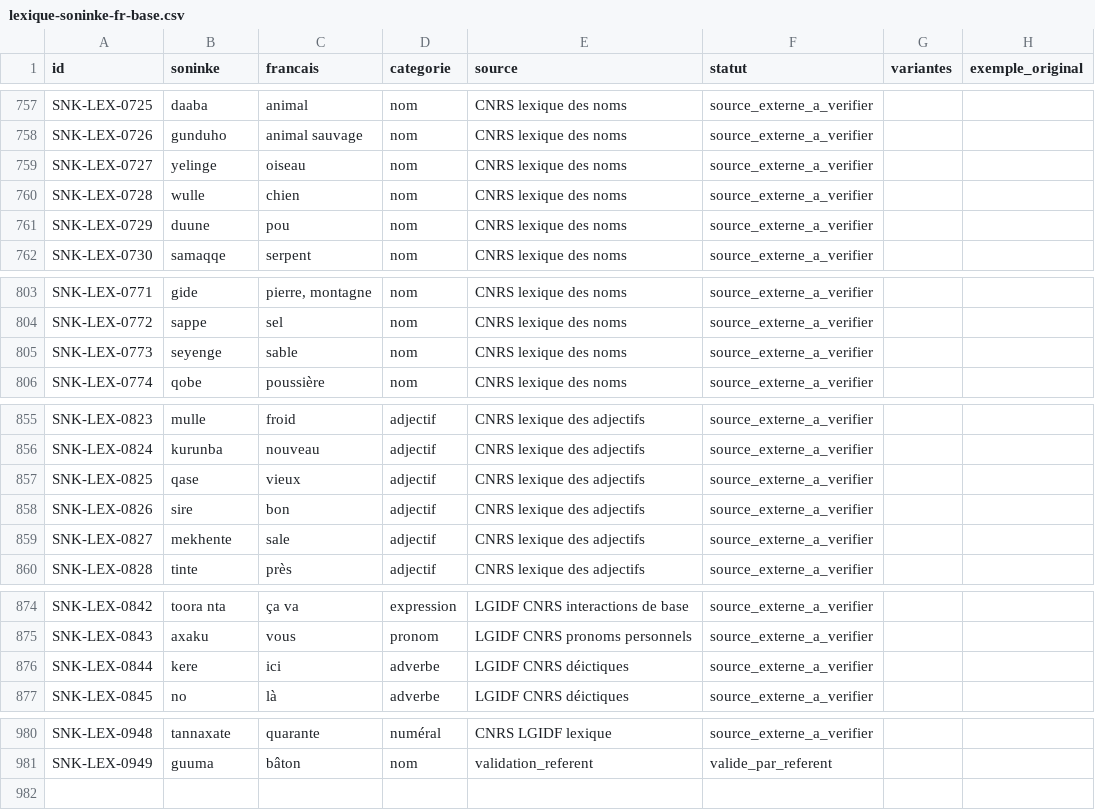
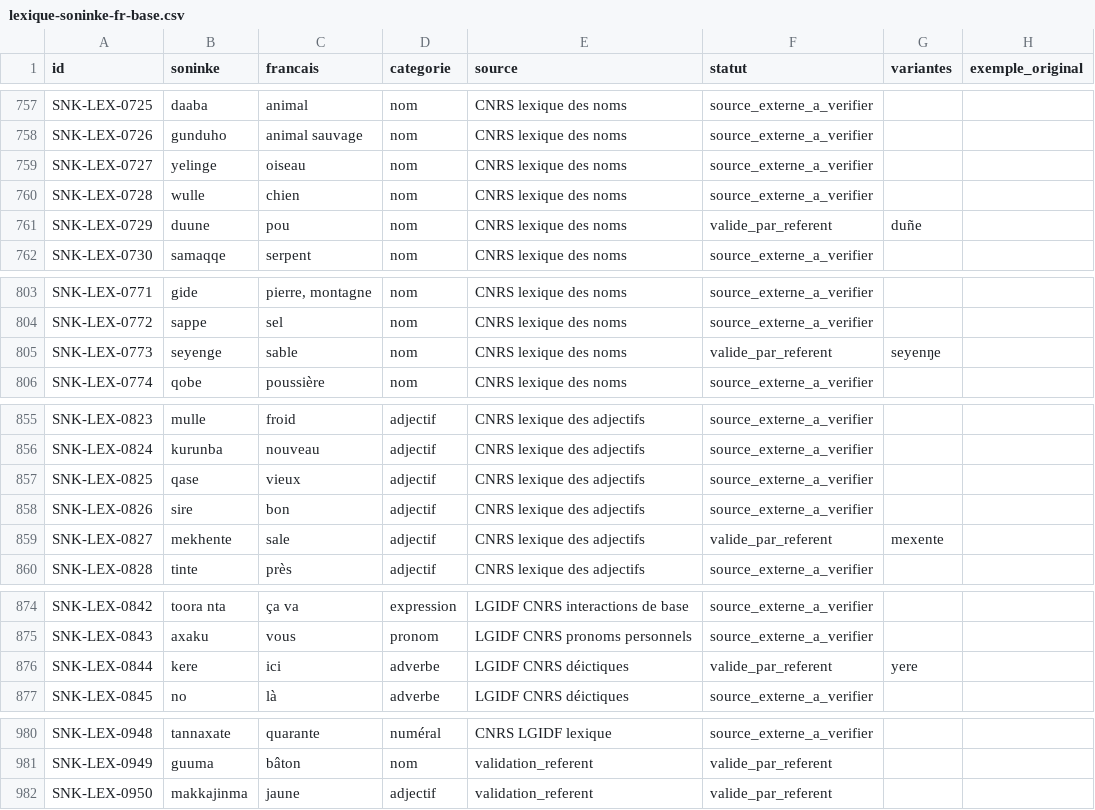
Before and after one commit to aydiarra-star/soninkeGPT, a CSV file: data/source/lexique-soninke-fr-base.csv, drawn as a sheet; only a part is shown, gaps mark what is left out; the diff covers the shown part only.

Commit message:
Enregistrer validations groupées du référent — lot lexical

```diff
--- a/data/source/lexique-soninke-fr-base.csv
+++ b/data/source/lexique-soninke-fr-base.csv
@@ -760,3 +760,3 @@ SNK-LEX-0727;yelinge;oiseau;nom;CNRS lexique des noms;source_externe_a_verifier;
 SNK-LEX-0728;wulle;chien;nom;CNRS lexique des noms;source_externe_a_verifier;;
-SNK-LEX-0729;duune;pou;nom;CNRS lexique des noms;source_externe_a_verifier;;
+SNK-LEX-0729;duune;pou;nom;CNRS lexique des noms;valide_par_referent;duñe;
 SNK-LEX-0730;samaqqe;serpent;nom;CNRS lexique des noms;source_externe_a_verifier;;
@@ -804,3 +804,3 @@ SNK-LEX-0771;gide;pierre, montagne;nom;CNRS lexique des noms;source_externe_a_ve
 SNK-LEX-0772;sappe;sel;nom;CNRS lexique des noms;source_externe_a_verifier;;
-SNK-LEX-0773;seyenge;sable;nom;CNRS lexique des noms;source_externe_a_verifier;;
+SNK-LEX-0773;seyenge;sable;nom;CNRS lexique des noms;valide_par_referent;seyenŋe;
 SNK-LEX-0774;qobe;poussière;nom;CNRS lexique des noms;source_externe_a_verifier;;
@@ -858,3 +858,3 @@ SNK-LEX-0825;qase;vieux;adjectif;CNRS lexique des adjectifs;source_externe_a_ver
 SNK-LEX-0826;sire;bon;adjectif;CNRS lexique des adjectifs;source_externe_a_verifier;;
-SNK-LEX-0827;mekhente;sale;adjectif;CNRS lexique des adjectifs;source_externe_a_verifier;;
+SNK-LEX-0827;mekhente;sale;adjectif;CNRS lexique des adjectifs;valide_par_referent;mexente;
 SNK-LEX-0828;tinte;près;adjectif;CNRS lexique des adjectifs;source_externe_a_verifier;;
@@ -875,3 +875,3 @@ SNK-LEX-0842;toora nta;ça va;expression;LGIDF CNRS interactions de base;source_
 SNK-LEX-0843;axaku;vous;pronom;LGIDF CNRS pronoms personnels;source_externe_a_verifier;;
-SNK-LEX-0844;kere;ici;adverbe;LGIDF CNRS déictiques;source_externe_a_verifier;;
+SNK-LEX-0844;kere;ici;adverbe;LGIDF CNRS déictiques;valide_par_referent;yere;
 SNK-LEX-0845;no;là;adverbe;LGIDF CNRS déictiques;source_externe_a_verifier;;
@@ -981 +981,2 @@ SNK-LEX-0948;tannaxate;quarante;numéral;CNRS LGIDF lexique;source_externe_a_ver
 SNK-LEX-0949;guuma;bâton;nom;validation_referent;valide_par_referent;;
+SNK-LEX-0950;makkajinma;jaune;adjectif;validation_referent;valide_par_referent;;
```
Also changed, not shown: 4 edited cells elsewhere in this file.
